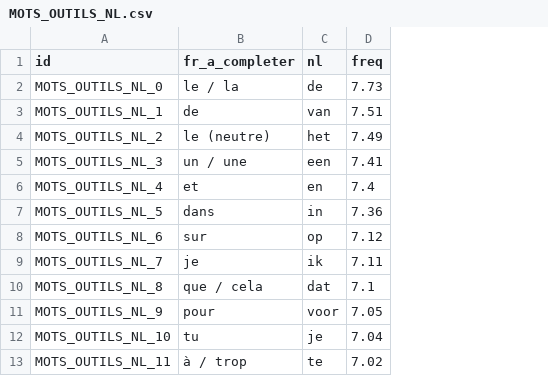
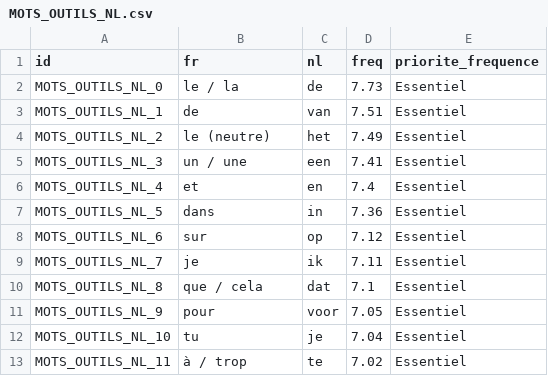
Before and after one commit to joasmk1-rgb/nl-mastery, a CSV file: MOTS_OUTILS_NL.csv, drawn as a sheet; only a part is shown; the diff names each change by its address in the sheet, - before the commit and + after, or states it on an @@ line.

```diff
--- a/MOTS_OUTILS_NL.csv
+++ b/MOTS_OUTILS_NL.csv
+column E (priorite_frequence), rows 2-13: all Essentiel
-B1: fr_a_completer
+B1: fr
```
Also changed, not shown: ADJECTIFS_NL.csv, ADVERBES_NL.csv, 4 other files.
